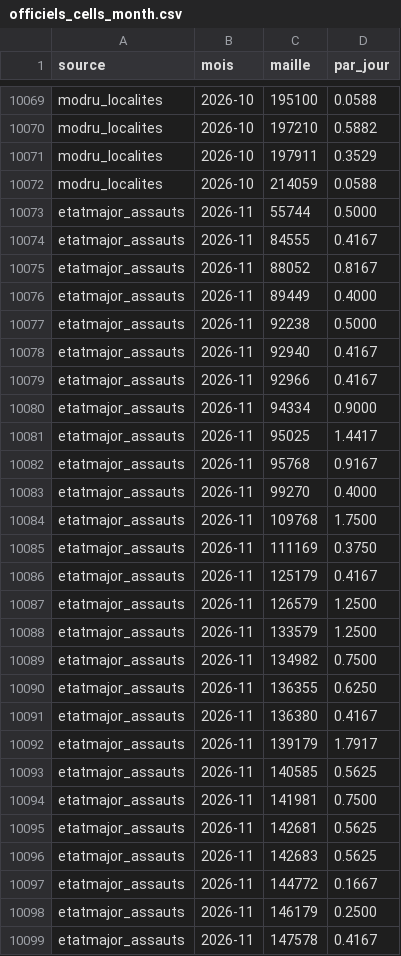
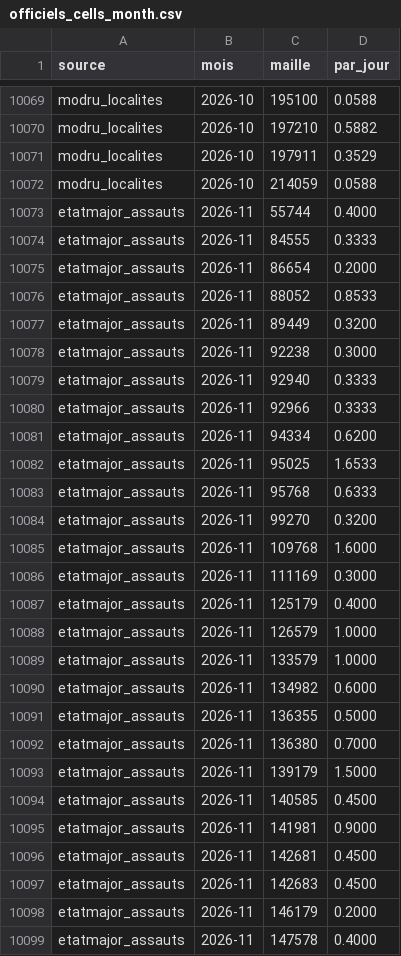
Before and after one commit to djac57/ukraine-map, a CSV file: data/officiels_cells_month.csv, drawn as a sheet; only a part is shown, gaps mark what is left out; the diff covers the shown part only.

```diff
--- a/data/officiels_cells_month.csv
+++ b/data/officiels_cells_month.csv
@@ -10072,28 +10072,28 @@ modru_localites,2026-10,197911,0.3529
 modru_localites,2026-10,214059,0.0588
-etatmajor_assauts,2026-11,55744,0.5000
-etatmajor_assauts,2026-11,84555,0.4167
-etatmajor_assauts,2026-11,88052,0.8167
-etatmajor_assauts,2026-11,89449,0.4000
-etatmajor_assauts,2026-11,92238,0.5000
-etatmajor_assauts,2026-11,92940,0.4167
-etatmajor_assauts,2026-11,92966,0.4167
-etatmajor_assauts,2026-11,94334,0.9000
-etatmajor_assauts,2026-11,95025,1.4417
-etatmajor_assauts,2026-11,95768,0.9167
-etatmajor_assauts,2026-11,99270,0.4000
-etatmajor_assauts,2026-11,109768,1.7500
-etatmajor_assauts,2026-11,111169,0.3750
-etatmajor_assauts,2026-11,125179,0.4167
-etatmajor_assauts,2026-11,126579,1.2500
-etatmajor_assauts,2026-11,133579,1.2500
-etatmajor_assauts,2026-11,134982,0.7500
-etatmajor_assauts,2026-11,136355,0.6250
-etatmajor_assauts,2026-11,136380,0.4167
-etatmajor_assauts,2026-11,139179,1.7917
-etatmajor_assauts,2026-11,140585,0.5625
-etatmajor_assauts,2026-11,141981,0.7500
-etatmajor_assauts,2026-11,142681,0.5625
-etatmajor_assauts,2026-11,142683,0.5625
-etatmajor_assauts,2026-11,144772,0.1667
-etatmajor_assauts,2026-11,146179,0.2500
-etatmajor_assauts,2026-11,147578,0.4167
+etatmajor_assauts,2026-11,55744,0.4000
+etatmajor_assauts,2026-11,84555,0.3333
+etatmajor_assauts,2026-11,86654,0.2000
+etatmajor_assauts,2026-11,88052,0.8533
+etatmajor_assauts,2026-11,89449,0.3200
+etatmajor_assauts,2026-11,92238,0.3000
+etatmajor_assauts,2026-11,92940,0.3333
+etatmajor_assauts,2026-11,92966,0.3333
+etatmajor_assauts,2026-11,94334,0.6200
+etatmajor_assauts,2026-11,95025,1.6533
+etatmajor_assauts,2026-11,95768,0.6333
+etatmajor_assauts,2026-11,99270,0.3200
+etatmajor_assauts,2026-11,109768,1.6000
+etatmajor_assauts,2026-11,111169,0.3000
+etatmajor_assauts,2026-11,125179,0.4000
+etatmajor_assauts,2026-11,126579,1.0000
+etatmajor_assauts,2026-11,133579,1.0000
+etatmajor_assauts,2026-11,134982,0.6000
+etatmajor_assauts,2026-11,136355,0.5000
+etatmajor_assauts,2026-11,136380,0.7000
+etatmajor_assauts,2026-11,139179,1.5000
+etatmajor_assauts,2026-11,140585,0.4500
+etatmajor_assauts,2026-11,141981,0.9000
+etatmajor_assauts,2026-11,142681,0.4500
+etatmajor_assauts,2026-11,142683,0.4500
+etatmajor_assauts,2026-11,146179,0.2000
+etatmajor_assauts,2026-11,147578,0.4000
```
Also changed, not shown: 4 added rows and 50 edited cells elsewhere in this file, data/daily/etatmajor_couverture.csv, data/daily/telegram_couverture.csv, 13 other files.
